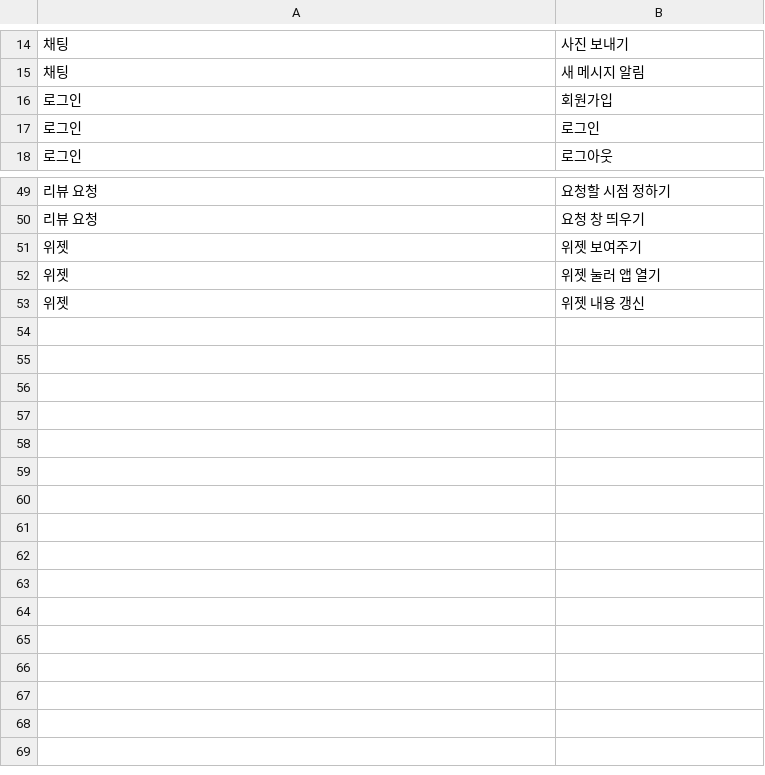
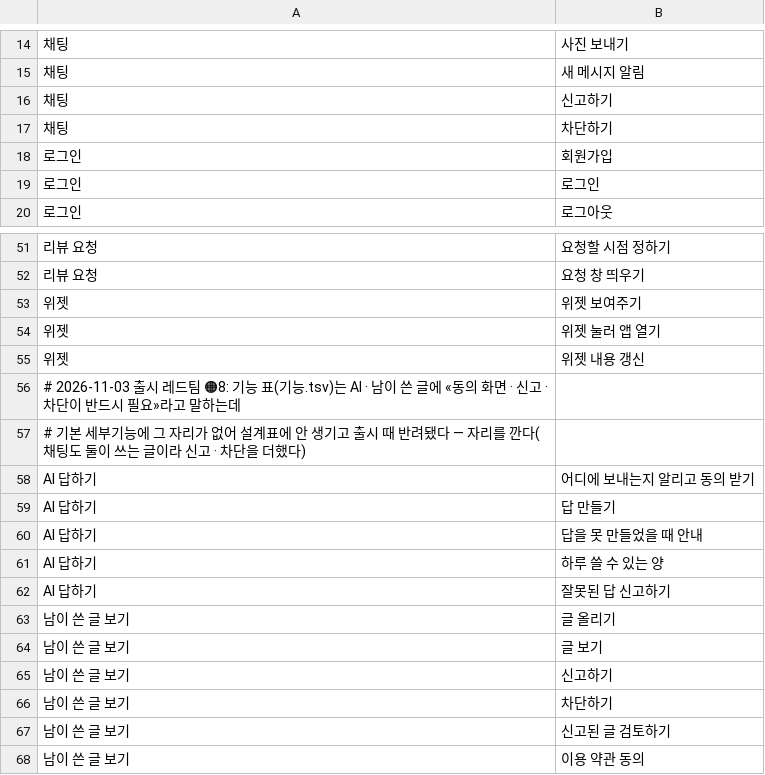
Before and after one commit to lovolve/nightflight, a TSV file: data/세부기능.tsv, drawn as a sheet; only a part is shown, gaps mark what is left out; the diff names each change by its address in the sheet, - before the commit and + after, or states it on an @@ line.

```diff
--- a/data/세부기능.tsv
+++ b/data/세부기능.tsv
+row 16: 채팅 | 신고하기
+row 17: 채팅 | 차단하기
+row 56: # 2026-11-03 출시 레드팀 🟠8: 기능 표(기능.tsv)는 AI · 남이 쓴 글에 «동의 화면 · 신고 · 차단이 반드시 필요»라고 말하는데
+row 57: # 기본 세부기능에 그 자리가 없어 설계표에 안 생기고 출시 때 반려됐다 — 자리를 깐다(채팅도 둘이 쓰는 글이라 신고 · 차단을 더했다)
+row 58: AI 답하기 | 어디에 보내는지 알리고 동의 받기
+row 59: AI 답하기 | 답 만들기
+row 60: AI 답하기 | 답을 못 만들었을 때 안내
+row 61: AI 답하기 | 하루 쓸 수 있는 양
+row 62: AI 답하기 | 잘못된 답 신고하기
+row 63: 남이 쓴 글 보기 | 글 올리기
+row 64: 남이 쓴 글 보기 | 글 보기
+row 65: 남이 쓴 글 보기 | 신고하기
+row 66: 남이 쓴 글 보기 | 차단하기
+row 67: 남이 쓴 글 보기 | 신고된 글 검토하기
+row 68: 남이 쓴 글 보기 | 이용 약관 동의
```
Also changed, not shown: data/관문.tsv, data/이미한것.tsv, 20 other files.
